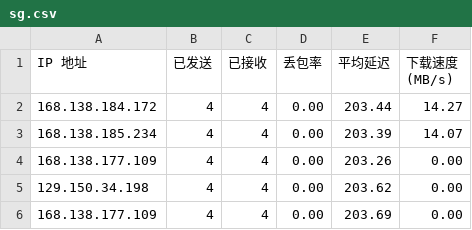
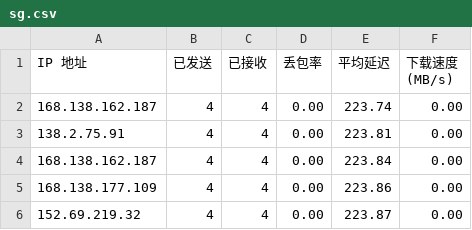
Before and after one commit to tcjhhjfwyxgs/CFCDN-Auto, a CSV file: CloudflareST/sg.csv, drawn as a sheet.

```diff
--- a/CloudflareST/sg.csv
+++ b/CloudflareST/sg.csv
@@ -1,6 +1,6 @@
 IP 地址,已发送,已接收,丢包率,平均延迟,下载速度 (MB/s)
-168.138.184.172,4,4,0.00,203.44,14.27
-168.138.185.234,4,4,0.00,203.39,14.07
-168.138.177.109,4,4,0.00,203.26,0.00
-129.150.34.198,4,4,0.00,203.62,0.00
-168.138.177.109,4,4,0.00,203.69,0.00
+168.138.162.187,4,4,0.00,223.74,0.00
+138.2.75.91,4,4,0.00,223.81,0.00
+168.138.162.187,4,4,0.00,223.84,0.00
+168.138.177.109,4,4,0.00,223.86,0.00
+152.69.219.32,4,4,0.00,223.87,0.00
```
Also changed, not shown: 2 other files.
